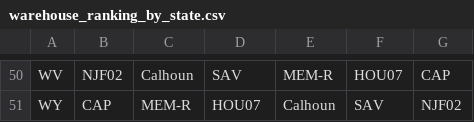
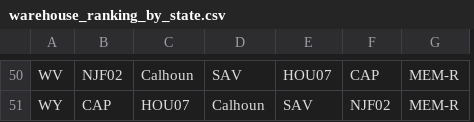
Before and after one commit to nguyennguyen938-debug/dsm_auto, a CSV file: DSM_TuDongHoa/05_TraCuu/warehouse_ranking_by_state.csv, drawn as a sheet; only a part is shown, gaps mark what is left out; removed rows and columns are numbered as before the commit, all else as after; the diff covers the shown part only; the diff names each change by its address in the sheet, - before the commit and + after, or states it on an @@ line.

```diff
--- a/DSM_TuDongHoa/05_TraCuu/warehouse_ranking_by_state.csv
+++ b/DSM_TuDongHoa/05_TraCuu/warehouse_ranking_by_state.csv
-column E, rows 50-51: MEM-R | Calhoun
+column G, rows 50-51: MEM-R | MEM-R
-C51: MEM-R
+C51: HOU07
-D51: HOU07
+D51: Calhoun
```
Also changed, not shown: 66 edited cells elsewhere in this file, 44 other files.
